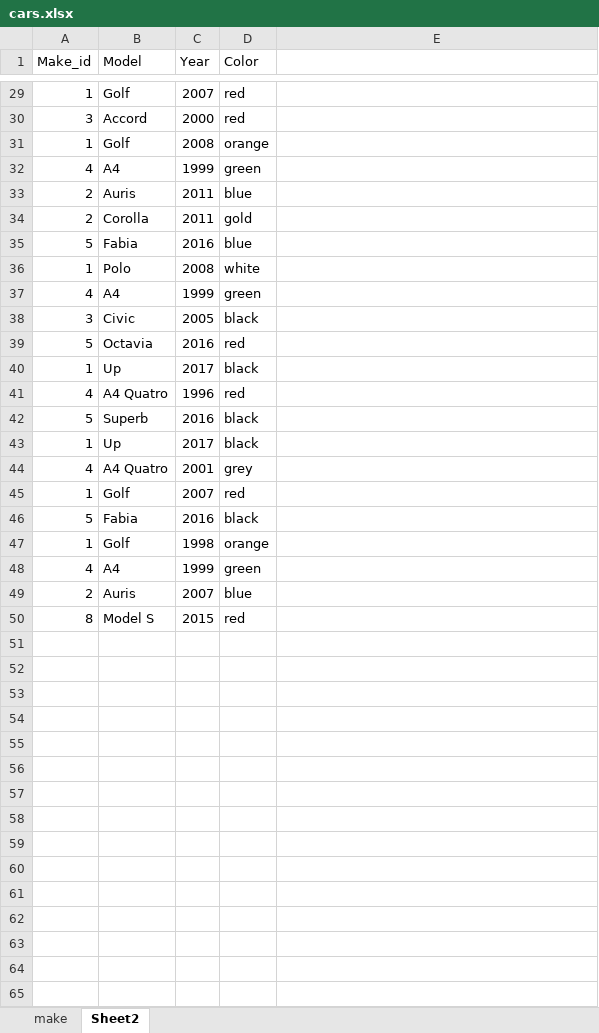
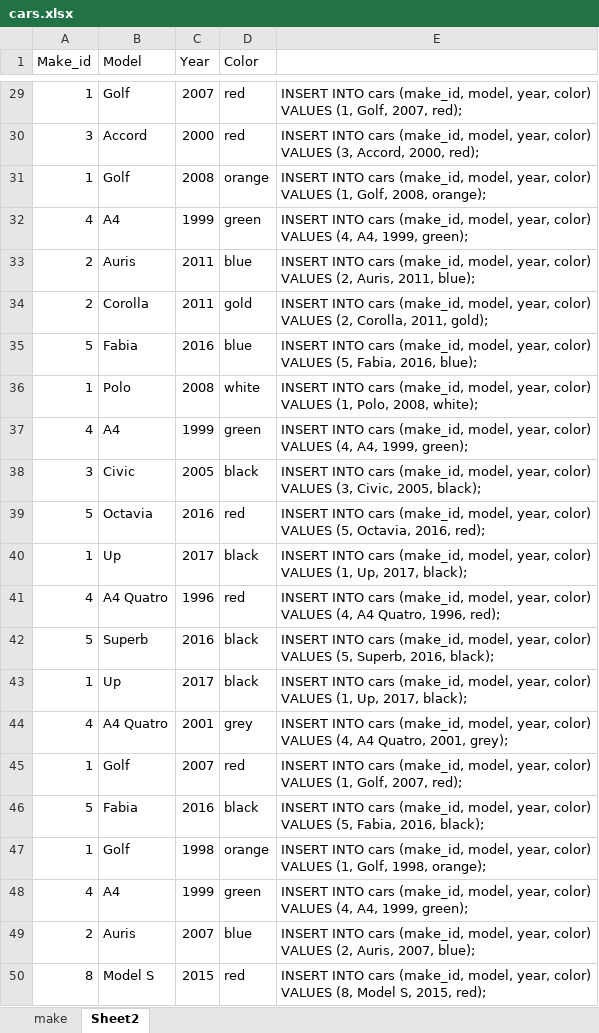
Before and after one commit to sawo/db-exercise, an Excel workbook: cars.xlsx, sheet Sheet2, drawn as a sheet; only a part is shown, gaps mark what is left out; values as stored, in another font and other column widths than the file's, no borders; the diff covers the shown part only; the diff names each change by its address in the sheet, - before the commit and + after, or states it on an @@ line.

Commit message:
Insert updates

```diff
--- a/cars.xlsx (sheet Sheet2)
+++ b/cars.xlsx (sheet Sheet2)
-E29: (empty)
+E29: INSERT INTO cars (make_id, model, year, color) VALUES (1, Golf, 2007, red);
-E30: (empty)
+E30: INSERT INTO cars (make_id, model, year, color) VALUES (3, Accord, 2000, red);
-E31: (empty)
+E31: INSERT INTO cars (make_id, model, year, color) VALUES (1, Golf, 2008, orange);
-E32: (empty)
+E32: INSERT INTO cars (make_id, model, year, color) VALUES (4, A4, 1999, green);
-E33: (empty)
+E33: INSERT INTO cars (make_id, model, year, color) VALUES (2, Auris, 2011, blue);
-E34: (empty)
+E34: INSERT INTO cars (make_id, model, year, color) VALUES (2, Corolla, 2011, gold);
-E35: (empty)
+E35: INSERT INTO cars (make_id, model, year, color) VALUES (5, Fabia, 2016, blue);
-E36: (empty)
+E36: INSERT INTO cars (make_id, model, year, color) VALUES (1, Polo, 2008, white);
-E37: (empty)
+E37: INSERT INTO cars (make_id, model, year, color) VALUES (4, A4, 1999, green);
-E38: (empty)
+E38: INSERT INTO cars (make_id, model, year, color) VALUES (3, Civic, 2005, black);
-E39: (empty)
+E39: INSERT INTO cars (make_id, model, year, color) VALUES (5, Octavia, 2016, red);
-E40: (empty)
+E40: INSERT INTO cars (make_id, model, year, color) VALUES (1, Up, 2017, black);
-E41: (empty)
+E41: INSERT INTO cars (make_id, model, year, color) VALUES (4, A4 Quatro, 1996, red);
-E42: (empty)
+E42: INSERT INTO cars (make_id, model, year, color) VALUES (5, Superb, 2016, black);
-E43: (empty)
+E43: INSERT INTO cars (make_id, model, year, color) VALUES (1, Up, 2017, black);
-E44: (empty)
+E44: INSERT INTO cars (make_id, model, year, color) VALUES (4, A4 Quatro, 2001, grey);
-E45: (empty)
+E45: INSERT INTO cars (make_id, model, year, color) VALUES (1, Golf, 2007, red);
-E46: (empty)
+E46: INSERT INTO cars (make_id, model, year, color) VALUES (5, Fabia, 2016, black);
-E47: (empty)
+E47: INSERT INTO cars (make_id, model, year, color) VALUES (1, Golf, 1998, orange);
-E48: (empty)
+E48: INSERT INTO cars (make_id, model, year, color) VALUES (4, A4, 1999, green);
-E49: (empty)
+E49: INSERT INTO cars (make_id, model, year, color) VALUES (2, Auris, 2007, blue);
-E50: (empty)
+E50: INSERT INTO cars (make_id, model, year, color) VALUES (8, Model S, 2015, red);
```
Also changed, not shown: 27 edited cells elsewhere in this sheet, sheet make, 1 other file.
